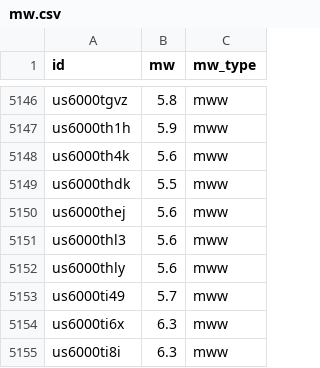
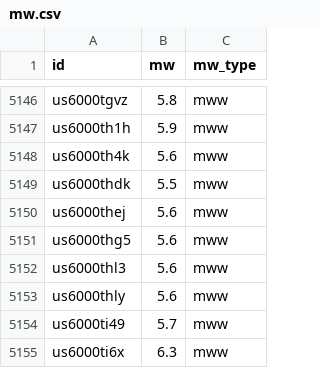
Before and after one commit to judithhubbard/earthquake-stats, a CSV file: pipeline/mw.csv, drawn as a sheet; only a part is shown, gaps mark what is left out; the shorter side is filled out with more unchanged rows; the diff names each change by its address in the sheet, - before the commit and + after, or states it on an @@ line.

```diff
--- a/pipeline/mw.csv
+++ b/pipeline/mw.csv
+row 5151: us6000thg5 | 5.6 | mww
```
